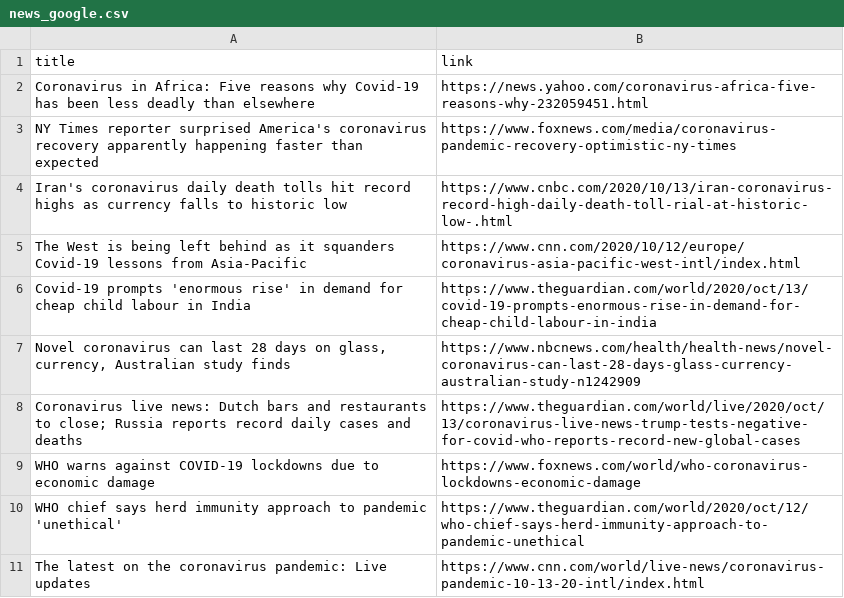
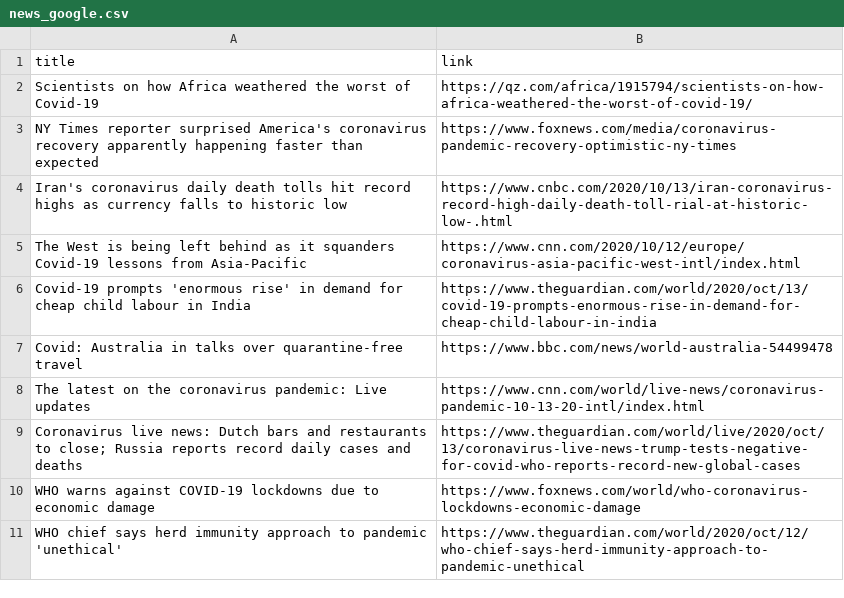
Before and after one commit to adrinerDP/livecod, a CSV file: data/news_google.csv, drawn as a sheet.

Commit message:
Run crawler and update current data

```diff
--- a/data/news_google.csv
+++ b/data/news_google.csv
@@ -1,3 +1,3 @@
 title,link
-Coronavirus in Africa: Five reasons why Covid-19 has been less deadly than elsewhere,https://news.yahoo.com/coronavirus-africa-five-reasons-why-232059451.html
+Scientists on how Africa weathered the worst of Covid-19,https://qz.com/africa/1915794/scientists-on-how-africa-weathered-the-worst-of-covid-19/
 NY Times reporter surprised America's coronavirus recovery apparently happening faster than expected,https://www.foxnews.com/media/coronavirus-pandemic-recovery-optimistic-ny-times
@@ -6,3 +6,4 @@ The West is being left behind as it squanders Covid-19 lessons from Asia-Pacific
 Covid-19 prompts 'enormous rise' in demand for cheap child labour in India,https://www.theguardian.com/world/2020/oct/13/covid-19-prompts-enormous-rise-in-demand-for-cheap-child-labour-in-india
-"Novel coronavirus can last 28 days on glass, currency, Australian study finds",https://www.nbcnews.com/health/health-news/novel-coronavirus-can-last-28-days-glass-currency-australian-study-n1242909
+Covid: Australia in talks over quarantine-free travel,https://www.bbc.com/news/world-australia-54499478
+The latest on the coronavirus pandemic: Live updates,https://www.cnn.com/world/live-news/coronavirus-pandemic-10-13-20-intl/index.html
 Coronavirus live news: Dutch bars and restaurants to close; Russia reports record daily cases and deaths,https://www.theguardian.com/world/live/2020/oct/13/coronavirus-live-news-trump-tests-negative-for-covid-who-reports-record-new-global-cases
@@ -10,2 +11 @@ WHO warns against COVID-19 lockdowns due to economic damage,https://www.foxnews.
 WHO chief says herd immunity approach to pandemic 'unethical',https://www.theguardian.com/world/2020/oct/12/who-chief-says-herd-immunity-approach-to-pandemic-unethical
-The latest on the coronavirus pandemic: Live updates,https://www.cnn.com/world/live-news/coronavirus-pandemic-10-13-20-intl/index.html
```
Also changed, not shown: data/current_global.csv, data/global_per_day.csv, 7 other files.
